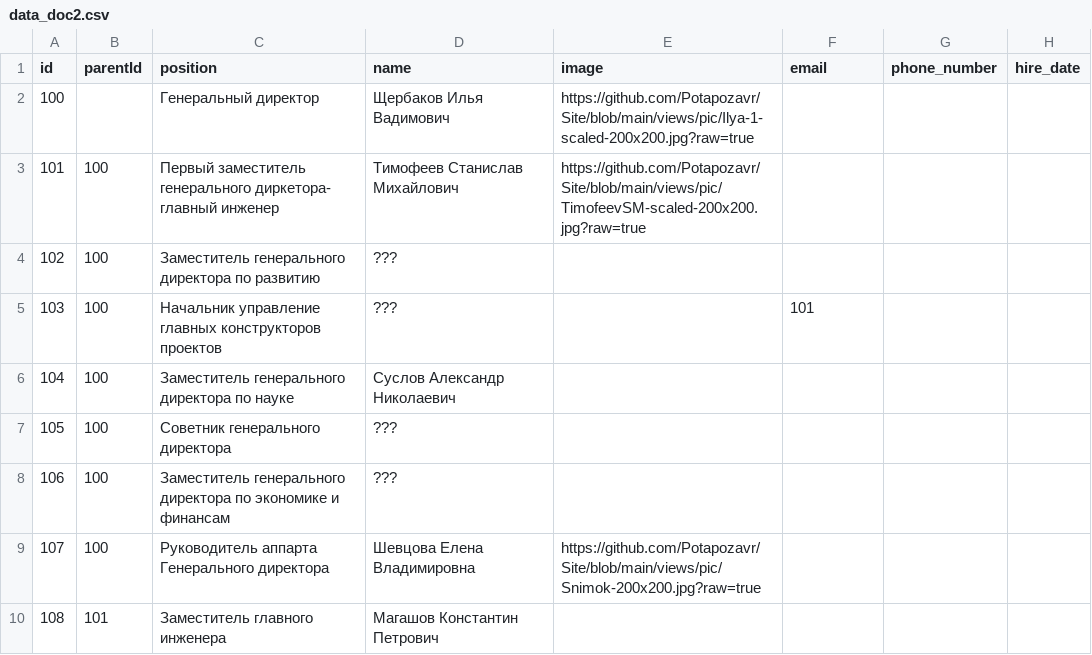
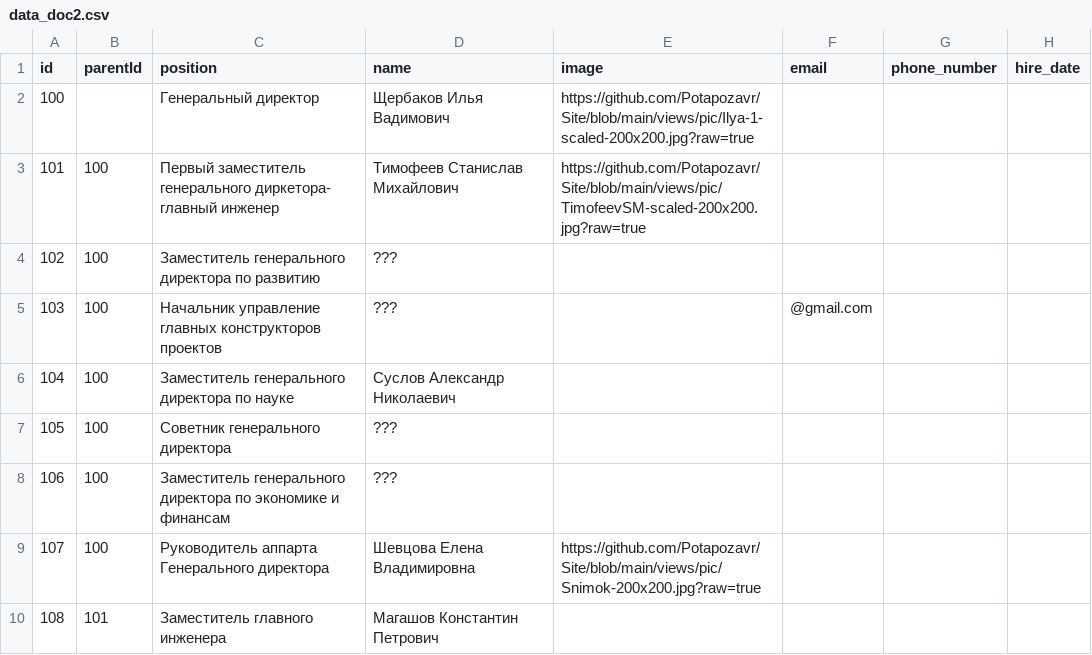
Before and after one commit to pevlik/site_petr, a CSV file: data_doc2.csv, drawn as a sheet; only a part is shown; the diff names each change by its address in the sheet, - before the commit and + after, or states it on an @@ line.

Commit message:
Update data_doc2.csv

```diff
--- a/data_doc2.csv
+++ b/data_doc2.csv
-F5 (email): 101
+F5 (email): @gmail.com
```
